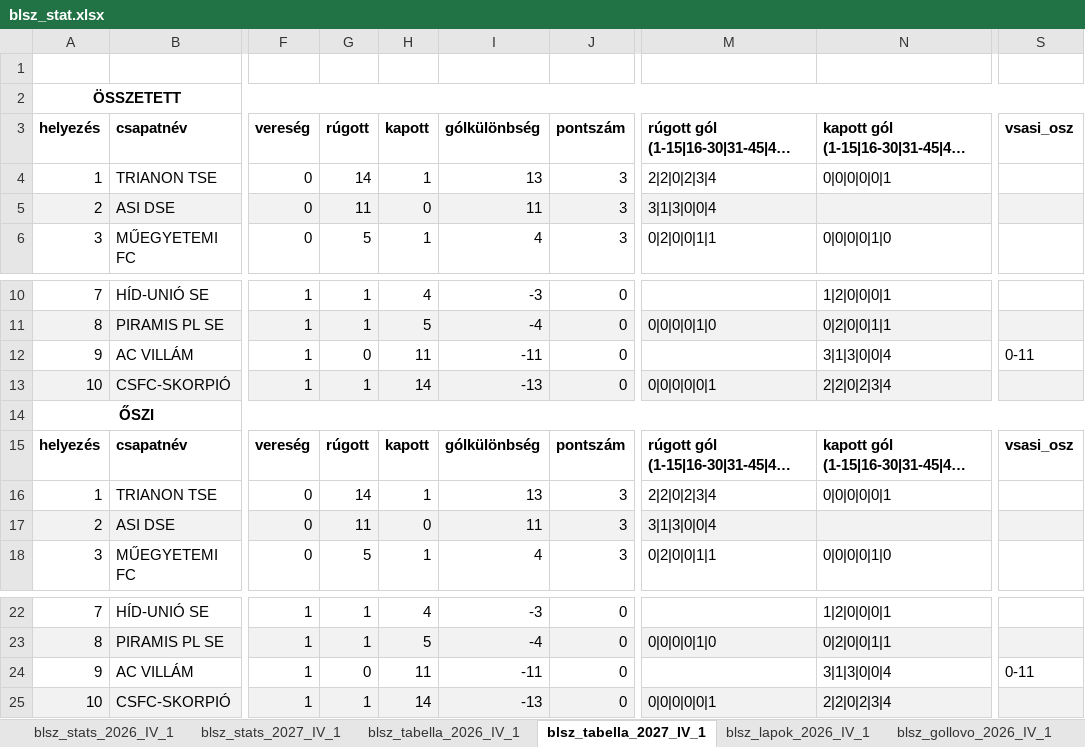
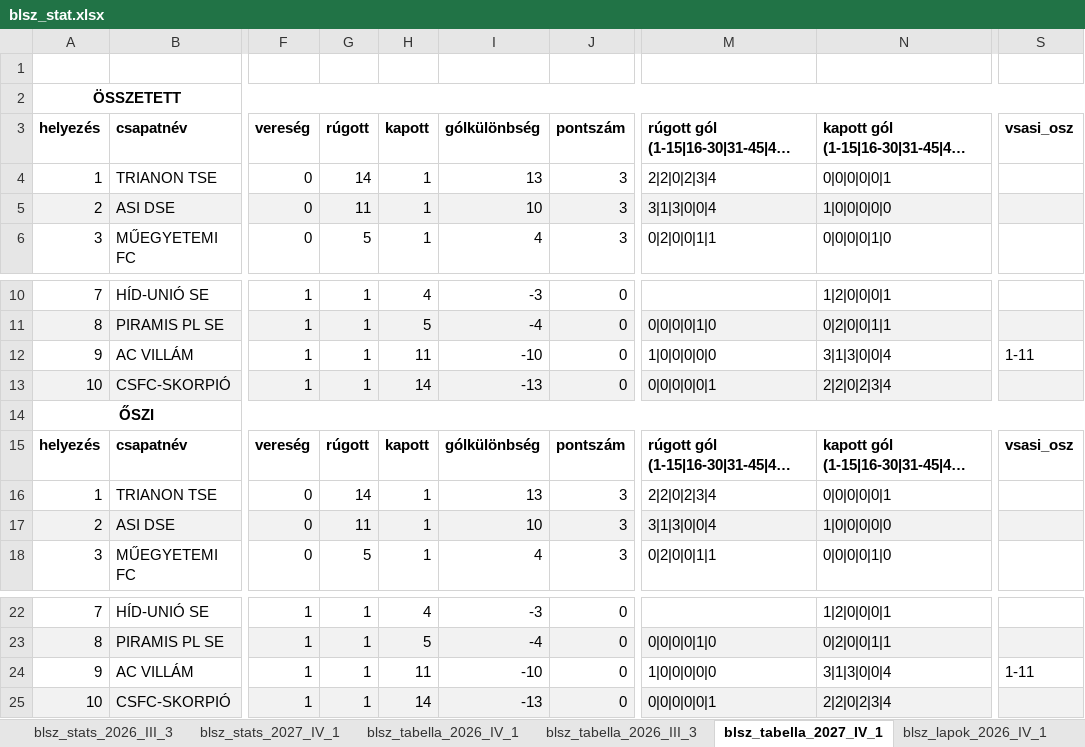
Before and after one commit to akinemazaki/blsz-stat, an Excel workbook: blsz_stat.xlsx, sheet blsz_tabella_2027_IV_1, drawn as a sheet; only a part is shown, gaps mark what is left out; long unchanged cells end in …; values as stored, in another font and other column widths than the file's, no borders; the diff names each change by its address in the sheet, - before the commit and + after, or states it on an @@ line.

```diff
--- a/blsz_stat.xlsx (sheet blsz_tabella_2027_IV_1)
+++ b/blsz_stat.xlsx (sheet blsz_tabella_2027_IV_1)
+sheet tab: blsz_stats_2026_III_3
+sheet tab: blsz_tabella_2026_III_3
-H5 (kapott): 0
+H5 (kapott): 1
-I5 (gólkülönbség): 11
+I5 (gólkülönbség): 10
-N5: (empty)
+N5: 1|0|0|0|0|0
-G12 (rúgott): 0
+G12 (rúgott): 1
-I12 (gólkülönbség): -11
+I12 (gólkülönbség): -10
-M12: (empty)
+M12: 1|0|0|0|0|0
-S12 (vsasi_osz): 0-11
+S12 (vsasi_osz): 1-11
-H17 (kapott): 0
+H17 (kapott): 1
-I17 (gólkülönbség): 11
+I17 (gólkülönbség): 10
-N17: (empty)
+N17: 1|0|0|0|0|0
-G24 (rúgott): 0
+G24 (rúgott): 1
-I24 (gólkülönbség): -11
+I24 (gólkülönbség): -10
-M24: (empty)
+M24: 1|0|0|0|0|0
-S24 (vsasi_osz): 0-11
+S24 (vsasi_osz): 1-11
```
Also changed, not shown: sheet blsz_gollovo_2027_IV_1, sheet blsz_stats_2027_IV_1, sheet blsz_stats_2026_IV_1, other sheet tabs, hidden cells.
